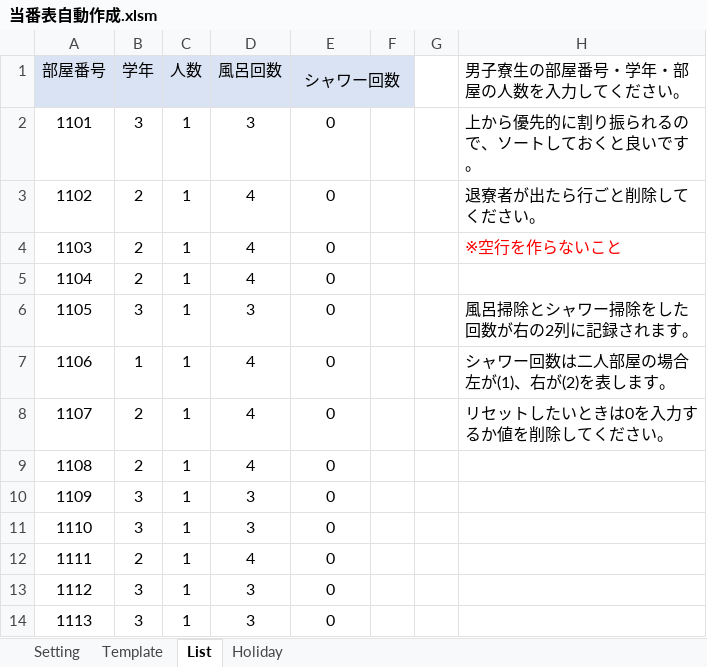
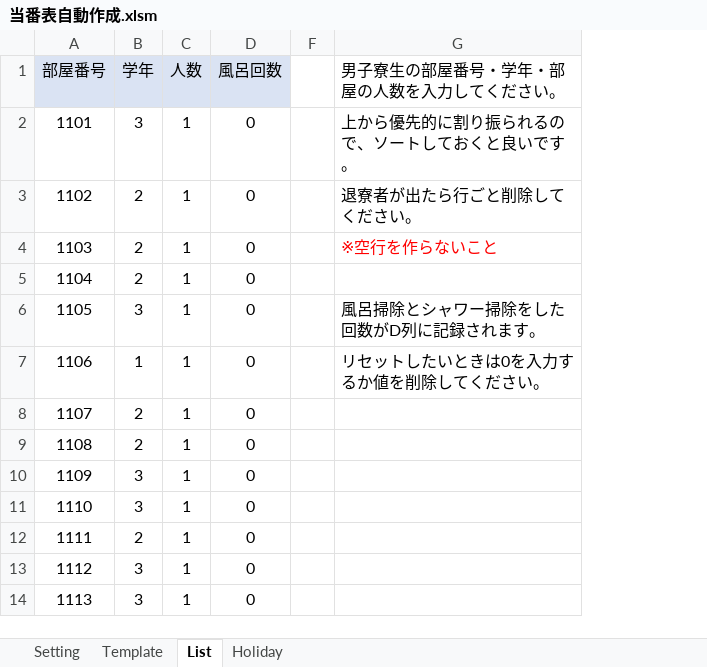
Before and after one commit to daicho/roster, an Excel workbook: 当番表自動作成.xlsm, sheet List, drawn as a sheet; only a part is shown; values as stored, in another font and other column widths than the file's, no borders; removed rows and columns are numbered as before the commit, all else as after; the diff names each change by its address in the sheet, - before the commit and + after, or states it on an @@ line.

```diff
--- a/当番表自動作成.xlsm (sheet List)
+++ b/当番表自動作成.xlsm (sheet List)
-column D (風呂回数), rows 2-14: 3 | 4 | 4 | 4 | 3 | 4 | 4 | 4 | 3 | 3 | 4 | 3 | 3
-column F, empty
-D1: シャワー回数
+D1: 風呂回数
-E1:F1 merged
-G6 (男子寮生の部屋番号・学年・部屋の人数を入力してください。): 風呂掃除とシャワー掃除をした回数が右の2列に記録されます。
+G6 (男子寮生の部屋番号・学年・部屋の人数を入力してください。): 風呂掃除とシャワー掃除をした回数がD列に記録されます。
-G7 (男子寮生の部屋番号・学年・部屋の人数を入力してください。): シャワー回数は二人部屋の場合左が(1)、右が(2)を表します。
+G7 (男子寮生の部屋番号・学年・部屋の人数を入力してください。): リセットしたいときは0を入力するか値を削除してください。
-G8 (男子寮生の部屋番号・学年・部屋の人数を入力してください。): リセットしたいときは0を入力するか値を削除してください。
+G8 (男子寮生の部屋番号・学年・部屋の人数を入力してください。): (empty)
```
Also changed, not shown: sheet Template, sheet Setting, hidden cells, charts or pictures.
